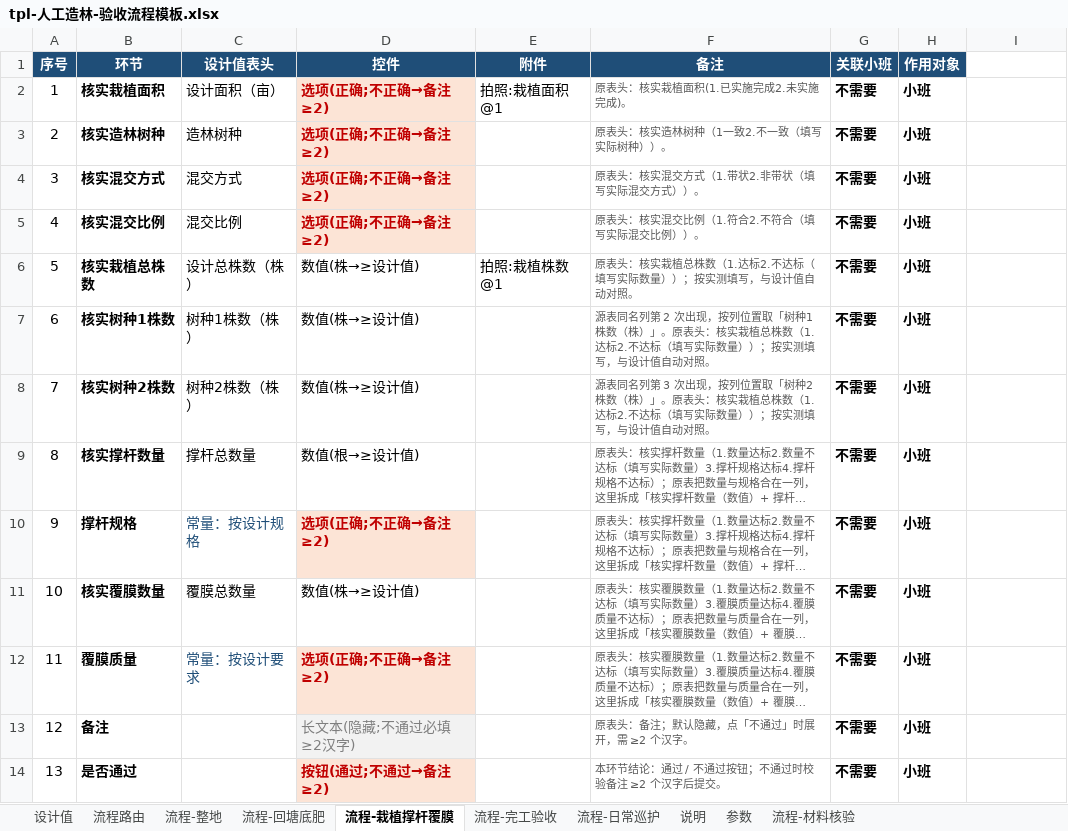
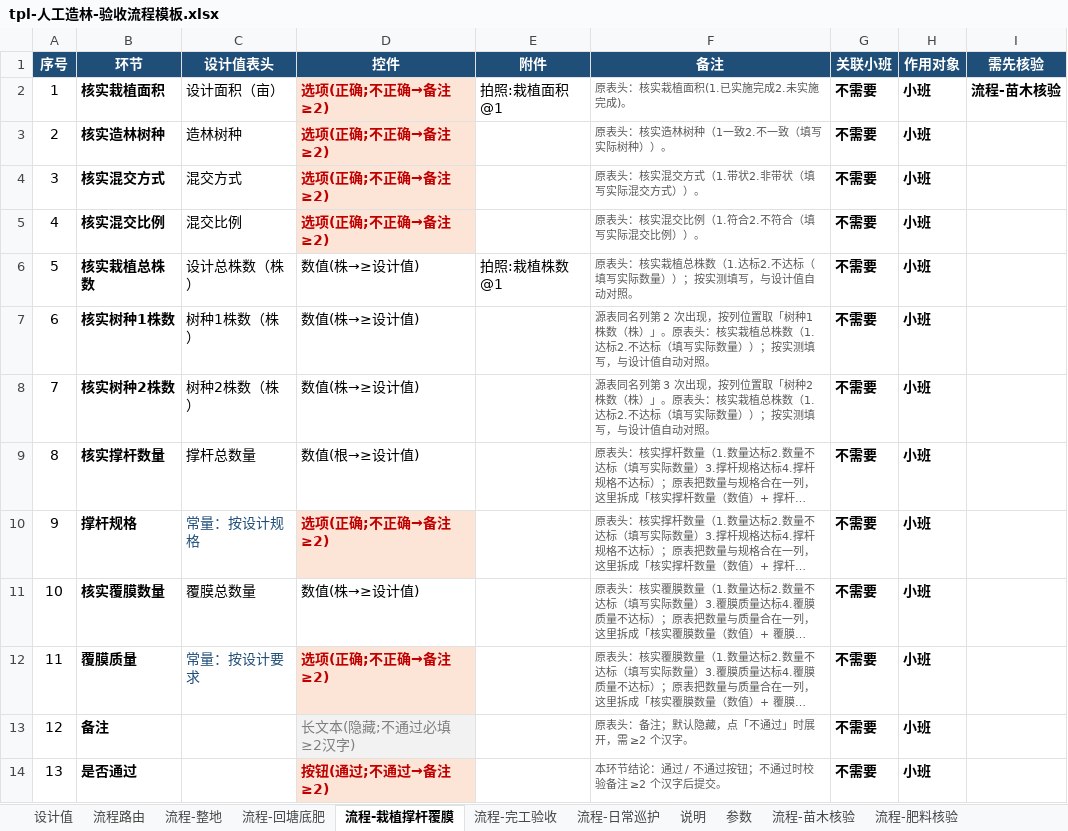
Before and after one commit to sux789/hqz-supervision, an Excel workbook: data/tpl-人工造林-验收流程模板.xlsx, sheet 流程-栽植撑杆覆膜, drawn as a sheet; long unchanged cells end in …; values as stored, in another font and other column widths than the file's, no borders; the diff names each change by its address in the sheet, - before the commit and + after, or states it on an @@ line.

Commit message:
v0.54 两张公共核验表 + 环节级「需先核验」软提示
- 拆 流程-苗木核验 / 流程-肥料核验 两张项目级公共表，各自批次号、附件、结论、关联小班
- 环节表加第 9 列「需先核验」（填公共流程名，解析期校验引用，写错报表名行号）
- 挂点：回塘底肥·环节2 → 肥料核验；栽植撑杆覆膜·环节1 → 苗木核验
- 软提示 + 一键跳转：状态行/环节卡片可点，自动预勾当前小班号，提交后回原小班原流程；不拦工序
- 两处禁用循环豁免 [data-need]（前置锁住时跳转按钮仍可点）
- 模板：删旧材料核验表、路由两条、说明页 v3.4（7 个/9 列 + 第十节 12 行）
- 体检：序号 0 不重复、关联小班多选豁免；M1~M10 重写，M9 固化软提示不锁工序
- 回归 472 全绿、七门 PASS、430px 实测跳转/预勾/下拉正常；静态 ?v=0.54.0

Refs: doc/054

```diff
--- a/data/tpl-人工造林-验收流程模板.xlsx (sheet 流程-栽植撑杆覆膜)
+++ b/data/tpl-人工造林-验收流程模板.xlsx (sheet 流程-栽植撑杆覆膜)
-sheet tab: 流程-材料核验
+sheet tab: 流程-苗木核验
+sheet tab: 流程-肥料核验
-I1: (empty)
+I1: 需先核验
-I1 fill: none
+I1 fill: #1F4E78
-I2 (需先核验): (empty)
+I2 (需先核验): 流程-苗木核验
```
Also changed, not shown: sheet 说明, sheet 流程-苗木核验, sheet 流程路由, sheet 流程-回塘底肥, sheet 流程-日常巡护, sheet 流程-整地, 1 more sheet, data/人工造林-无附件-蔡师版本.xlsx, 10 other files.
